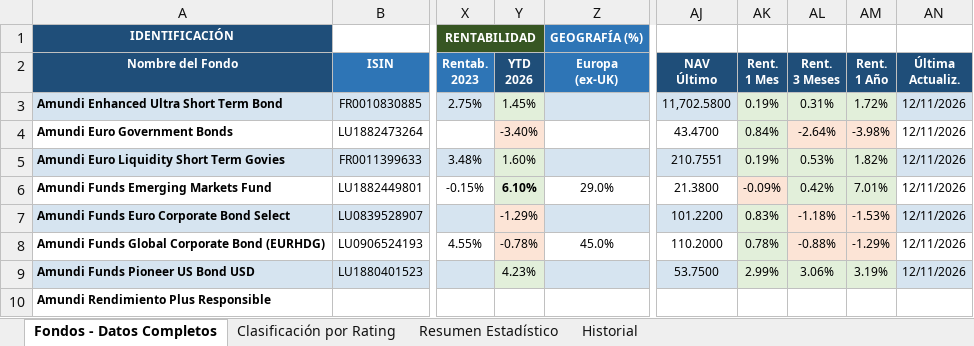
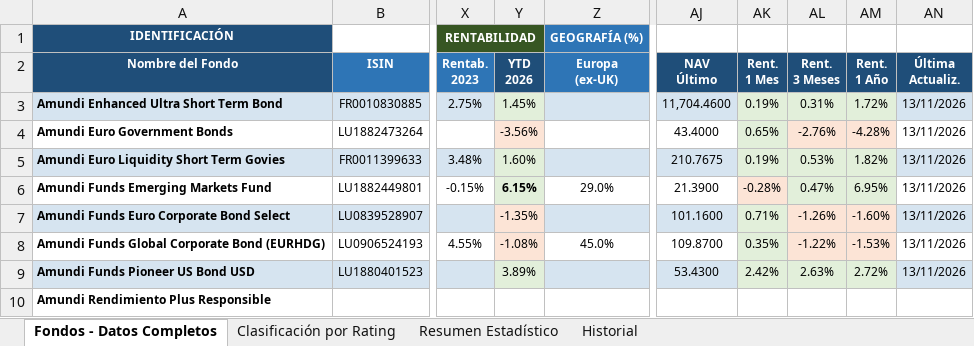
Before and after one commit to amoreno0771234/FONDOS-INVERSION, an Excel workbook: fondos_inversion.xlsx, sheet Fondos - Datos Completos, drawn as a sheet; only a part is shown, gaps mark what is left out; values as stored, in another font and other column widths than the file's, no borders; the diff covers the shown part only; the diff names each change by its address in the sheet, - before the commit and + after, or states it on an @@ line.

```diff
--- a/fondos_inversion.xlsx (sheet Fondos - Datos Completos)
+++ b/fondos_inversion.xlsx (sheet Fondos - Datos Completos)
-AJ3 (NAV Último): 11,702.5800
+AJ3 (NAV Último): 11,704.4600
-AN3:AN9 (Última Actualiz.): 12/11/2026
+AN3:AN9 (Última Actualiz.): 13/11/2026
-Y4 (YTD 2026): -3.40%
+Y4 (YTD 2026): -3.56%
-AJ4 (NAV Último): 43.4700
+AJ4 (NAV Último): 43.4000
-AK4 (Rent. 1 Mes): 0.84%
+AK4 (Rent. 1 Mes): 0.65%
-AL4 (Rent. 3 Meses): -2.64%
+AL4 (Rent. 3 Meses): -2.76%
-AM4 (Rent. 1 Año): -3.98%
+AM4 (Rent. 1 Año): -4.28%
-AJ5 (NAV Último): 210.7551
+AJ5 (NAV Último): 210.7675
-Y6 (YTD 2026): 6.10%
+Y6 (YTD 2026): 6.15%
-AJ6 (NAV Último): 21.3800
+AJ6 (NAV Último): 21.3900
-AK6 (Rent. 1 Mes): -0.09%
+AK6 (Rent. 1 Mes): -0.28%
-AL6 (Rent. 3 Meses): 0.42%
+AL6 (Rent. 3 Meses): 0.47%
-AM6 (Rent. 1 Año): 7.01%
+AM6 (Rent. 1 Año): 6.95%
-Y7 (YTD 2026): -1.29%
+Y7 (YTD 2026): -1.35%
-AJ7 (NAV Último): 101.2200
+AJ7 (NAV Último): 101.1600
-AK7 (Rent. 1 Mes): 0.83%
+AK7 (Rent. 1 Mes): 0.71%
-AL7 (Rent. 3 Meses): -1.18%
+AL7 (Rent. 3 Meses): -1.26%
-AM7 (Rent. 1 Año): -1.53%
+AM7 (Rent. 1 Año): -1.60%
-Y8 (YTD 2026): -0.78%
+Y8 (YTD 2026): -1.08%
-AJ8 (NAV Último): 110.2000
+AJ8 (NAV Último): 109.8700
-AK8 (Rent. 1 Mes): 0.78%
+AK8 (Rent. 1 Mes): 0.35%
-AL8 (Rent. 3 Meses): -0.88%
+AL8 (Rent. 3 Meses): -1.22%
-AM8 (Rent. 1 Año): -1.29%
+AM8 (Rent. 1 Año): -1.53%
-Y9 (YTD 2026): 4.23%
+Y9 (YTD 2026): 3.89%
-AJ9 (NAV Último): 53.7500
+AJ9 (NAV Último): 53.4300
-AK9 (Rent. 1 Mes): 2.99%
+AK9 (Rent. 1 Mes): 2.42%
-AL9 (Rent. 3 Meses): 3.06%
+AL9 (Rent. 3 Meses): 2.63%
-AM9 (Rent. 1 Año): 3.19%
+AM9 (Rent. 1 Año): 2.72%
```
Also changed, not shown: 106 edited cells and cell formats elsewhere in this sheet, sheet Historial.
